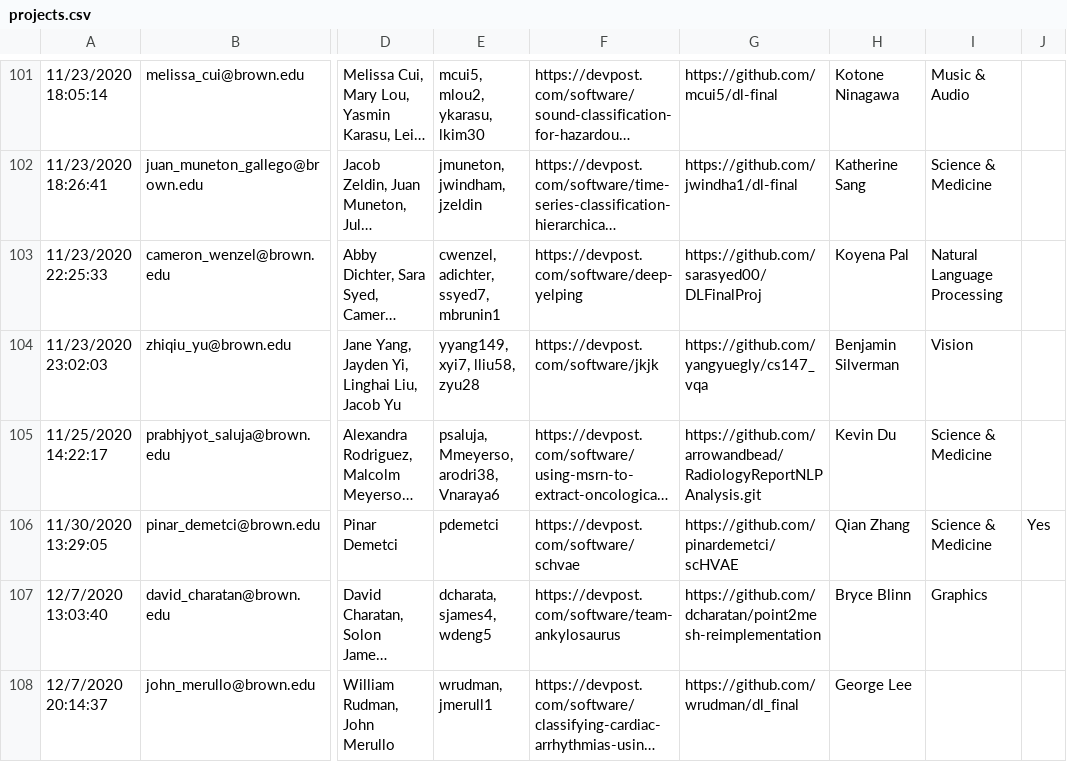
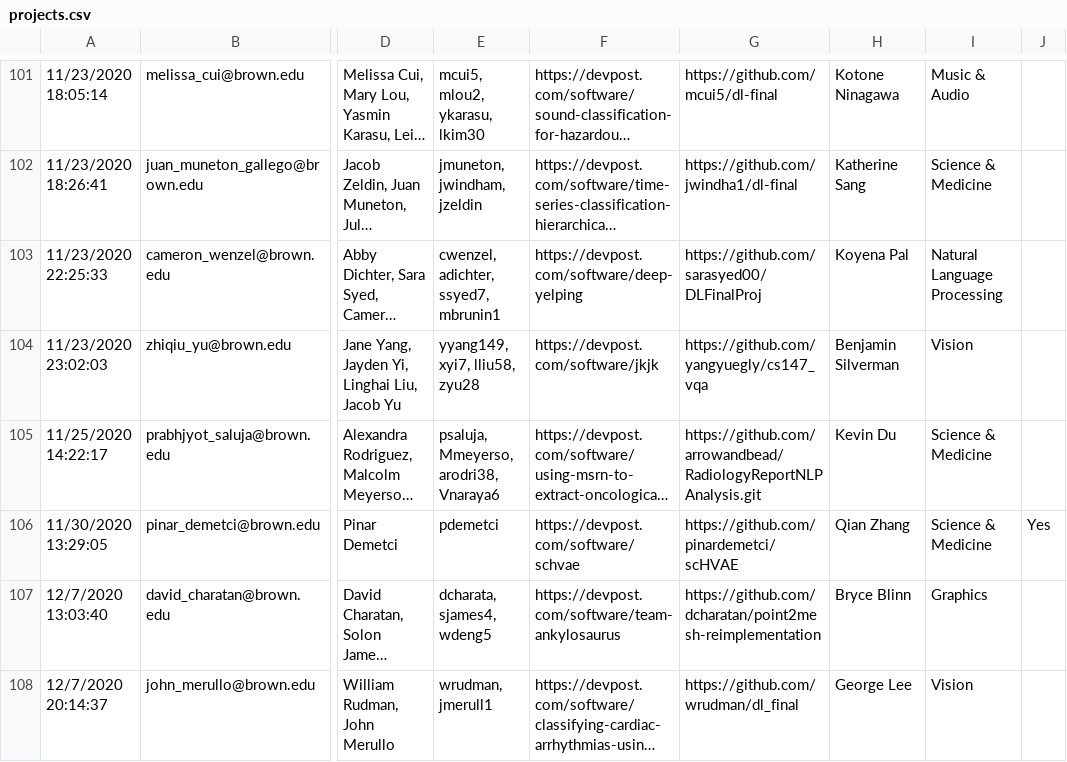
Before and after one commit to Brown-Deep-Learning/dl-website-f22, a CSV file: dlday/projects.csv, drawn as a sheet; only a part is shown, gaps mark what is left out; long unchanged cells end in …; the diff names each change by its address in the sheet, - before the commit and + after, or states it on an @@ line.

Commit message:
Update projects.csv

```diff
--- a/dlday/projects.csv
+++ b/dlday/projects.csv
-I108: (empty)
+I108: Vision
```
